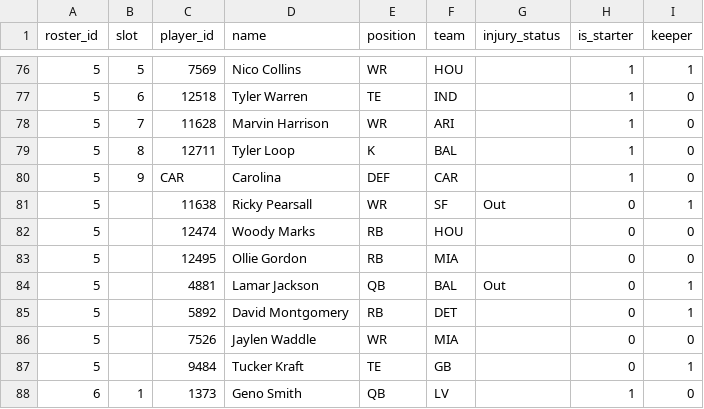
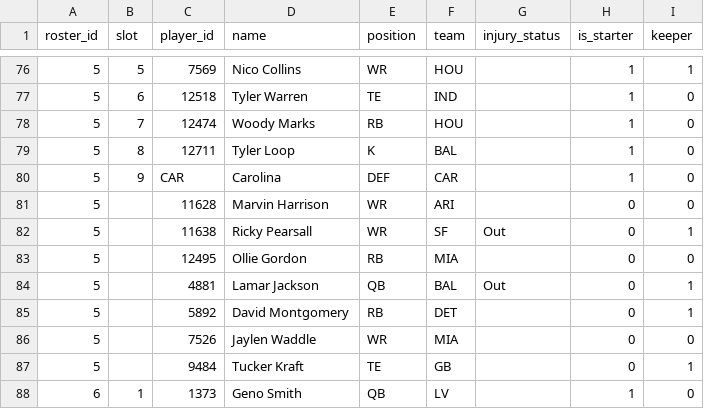
Before and after one commit to MichaelRyanJr/SleeperAgent, a CSV file: docs/league_1181689020258160640_auto/roster_current.csv, drawn as a sheet; only a part is shown, gaps mark what is left out.

```diff
--- a/docs/league_1181689020258160640_auto/roster_current.csv
+++ b/docs/league_1181689020258160640_auto/roster_current.csv
@@ -77,7 +77,7 @@ roster_id,slot,player_id,name,position,team,injury_status,is_starter,keeper
 5,6,12518,Tyler Warren,TE,IND,,1,0
-5,7,11628,Marvin Harrison,WR,ARI,,1,0
+5,7,12474,Woody Marks,RB,HOU,,1,0
 5,8,12711,Tyler Loop,K,BAL,,1,0
 5,9,CAR,Carolina,DEF,CAR,,1,0
+5,,11628,Marvin Harrison,WR,ARI,,0,0
 5,,11638,Ricky Pearsall,WR,SF,Out,0,1
-5,,12474,Woody Marks,RB,HOU,,0,0
 5,,12495,Ollie Gordon,RB,MIA,,0,0
```
Also changed, not shown: 18 other files.
